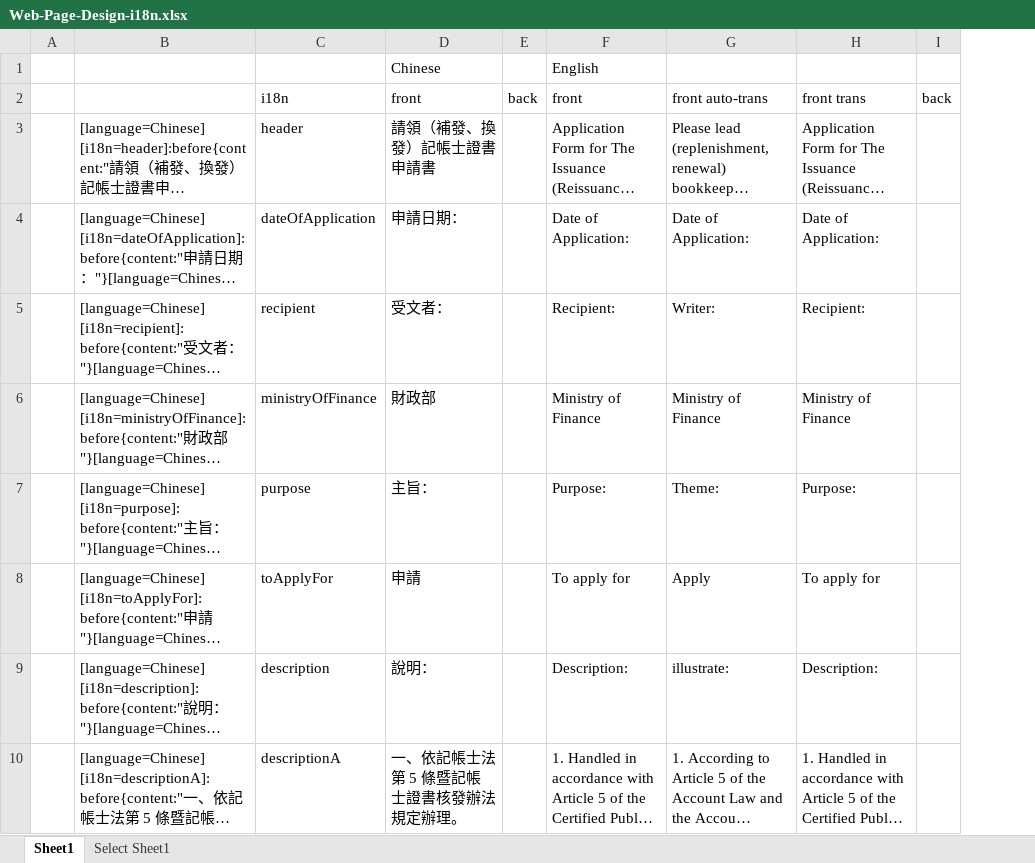
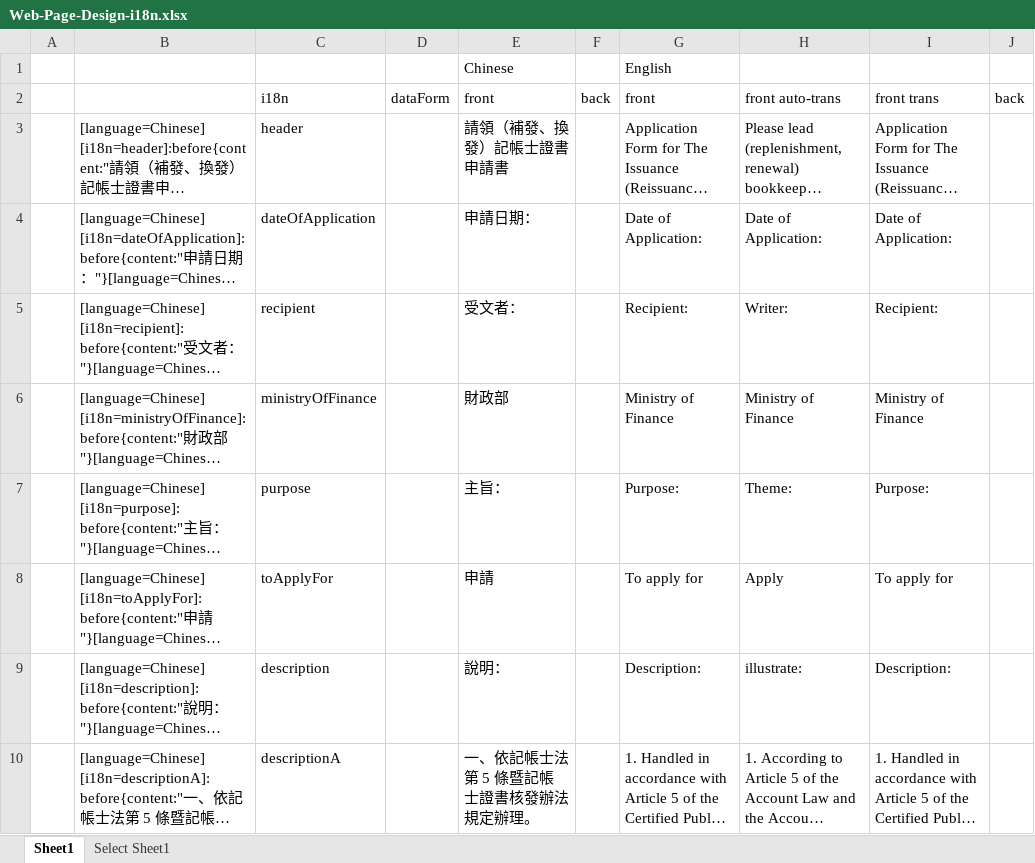
Before and after one commit to b11361213/Web-Page-Design, an Excel workbook: others/Web-Page-Design-i18n.xlsx, sheet Sheet1, drawn as a sheet; only a part is shown; long unchanged cells end in …; values as stored, in another font and other column widths than the file's, no borders; charts and pictures not drawn; the diff names each change by its address in the sheet, - before the commit and + after, or states it on an @@ line.

```diff
--- a/others/Web-Page-Design-i18n.xlsx (sheet Sheet1)
+++ b/others/Web-Page-Design-i18n.xlsx (sheet Sheet1)
+column D, row 2: dataForm
```
Also changed, not shown: formulas that keep their value, 1 other file.
